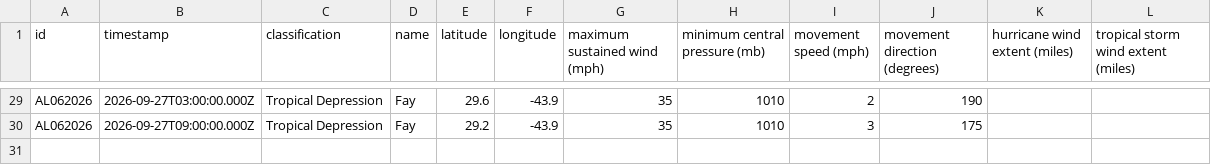
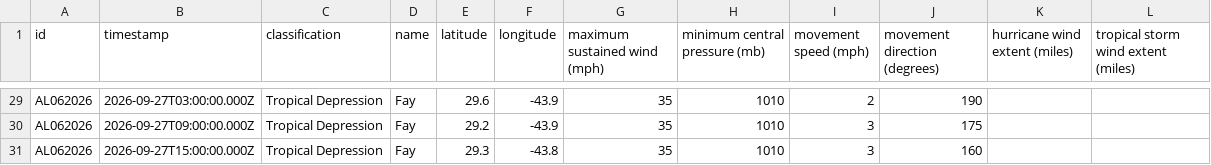
Before and after one commit to mgwalker/atlantic-hurricanes, a CSV file: data/csv/AL062026.csv, drawn as a sheet; only a part is shown, gaps mark what is left out; the diff names each change by its address in the sheet, - before the commit and + after, or states it on an @@ line.

```diff
--- a/data/csv/AL062026.csv
+++ b/data/csv/AL062026.csv
+row 31: AL062026 | 2026-09-27T15:00:00.000Z | Tropical Depression | Fay | 29.3 | -43.8 | 35 | 1010 | 3 | 160
```
Also changed, not shown: 7 other files.
